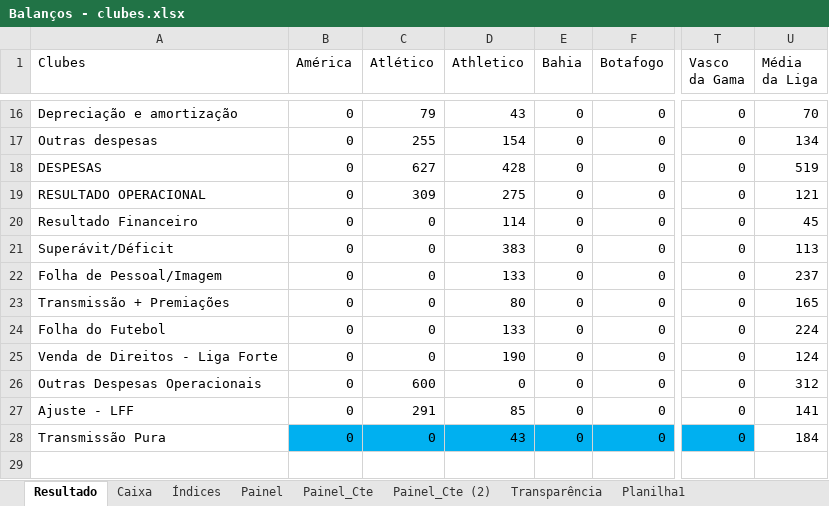
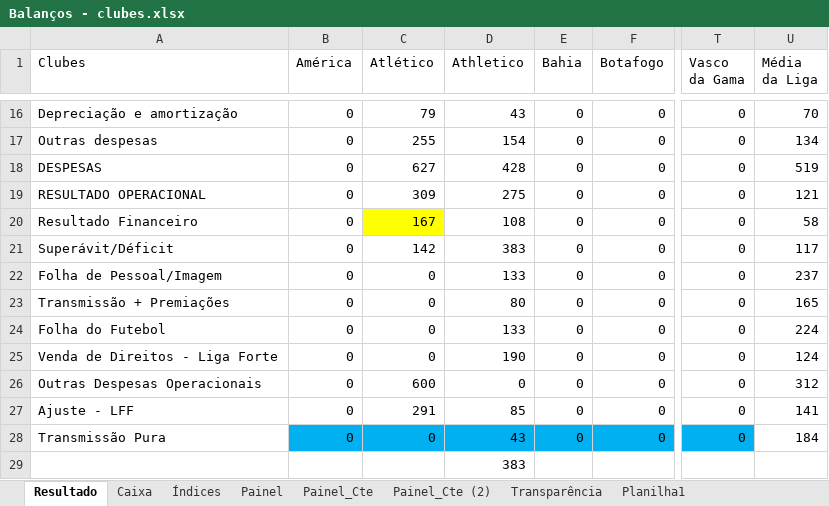
Before and after one commit to Ricardo-1991/Financials, an Excel workbook: Balanços - clubes.xlsx, sheet Resultado, drawn as a sheet; only a part is shown, gaps mark what is left out; values as stored, in another font and other column widths than the file's, no borders; rows hold the shown columns only; the diff names each change by its address in the sheet, - before the commit and + after, or states it on an @@ line.

```diff
--- a/Balanços - clubes.xlsx (sheet Resultado)
+++ b/Balanços - clubes.xlsx (sheet Resultado)
-C20 (Atlético): 0
+C20 (Atlético): 167
-C20 fill: none
+C20 fill: #FFFF00
-D20 (Athletico): 114
+D20 (Athletico): 108
-U20 (Média da Liga): 45
+U20 (Média da Liga): 58
-C21 (Atlético): 0
+C21 (Atlético): 142
-U21 (Média da Liga): 113
+U21 (Média da Liga): 117
+row 29:  |  |  | 383
```
Also changed, not shown: sheet Caixa, 3 other files.
